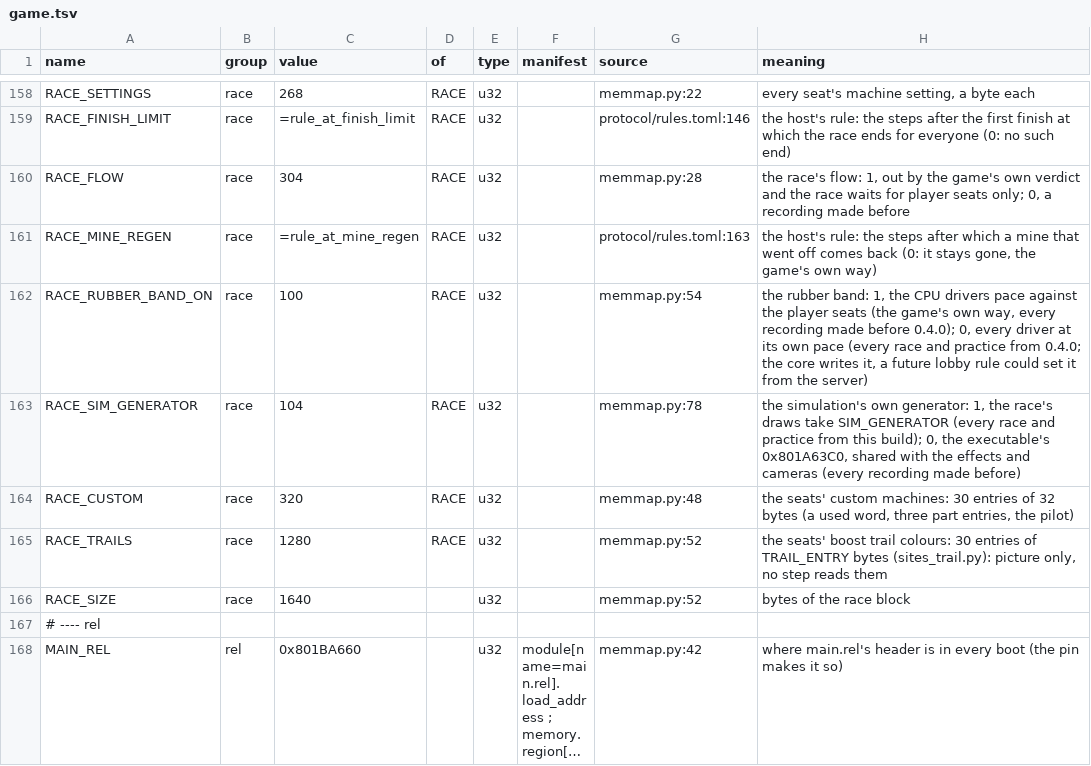
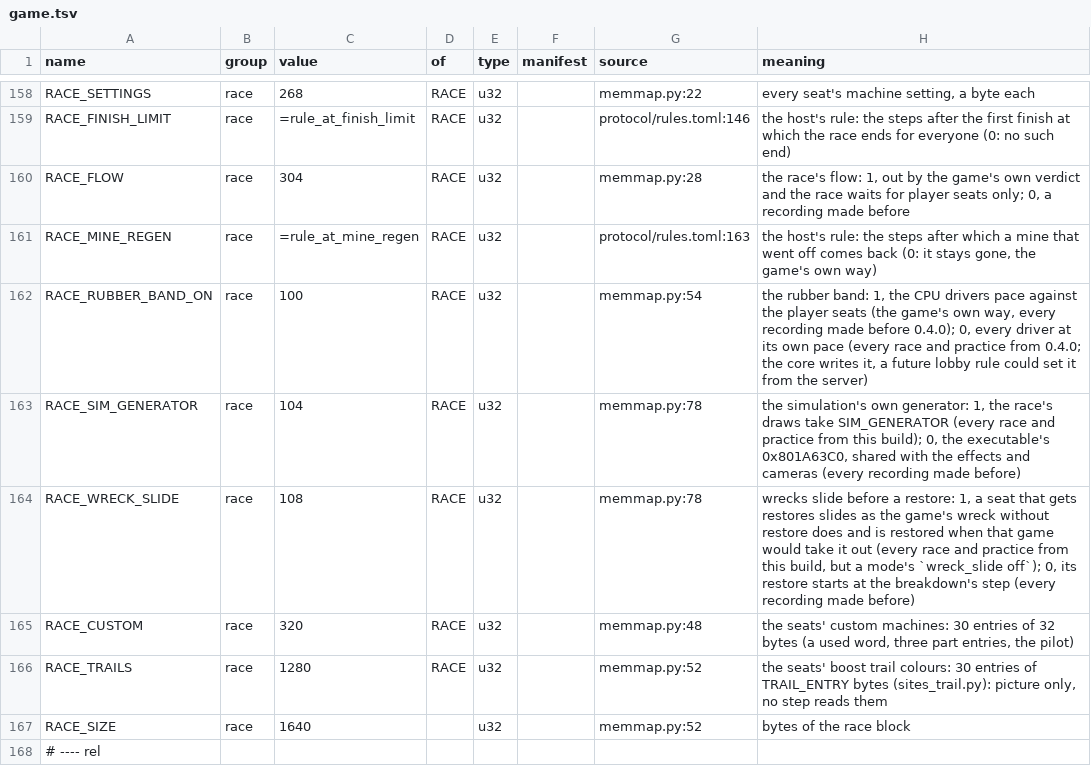
Before and after one commit to piconet-live/piconet-runner, a TSV file: port/facts/game.tsv, drawn as a sheet; only a part is shown, gaps mark what is left out; the shorter side is filled out with more unchanged rows; long unchanged cells end in ….

```diff
--- a/port/facts/game.tsv
+++ b/port/facts/game.tsv
@@ -163,2 +163,3 @@ RACE_RUBBER_BAND_ON	race	100	RACE	u32		memmap.py:54	the rubber band: 1, the CPU
 RACE_SIM_GENERATOR	race	104	RACE	u32		memmap.py:78	the simulation's own generator: 1, the race's draws take SIM_GENERATOR (every race and practice from this build); 0, the executable's 0x801A63C0, shared with the effects and cameras (every recording made before)
+RACE_WRECK_SLIDE	race	108	RACE	u32		memmap.py:78	wrecks slide before a restore: 1, a seat that gets restores slides as the game's wreck without restore does and is restored when that game would take it out (every race and practice from this build, but a mode's `wreck_slide off`); 0, its restore starts at the breakdown's step (every recording made before)
 RACE_CUSTOM	race	320	RACE	u32		memmap.py:48	the seats' custom machines: 30 entries of 32 bytes (a used word, three part entries, the pilot)
```
Also changed, not shown: 13 other files.
